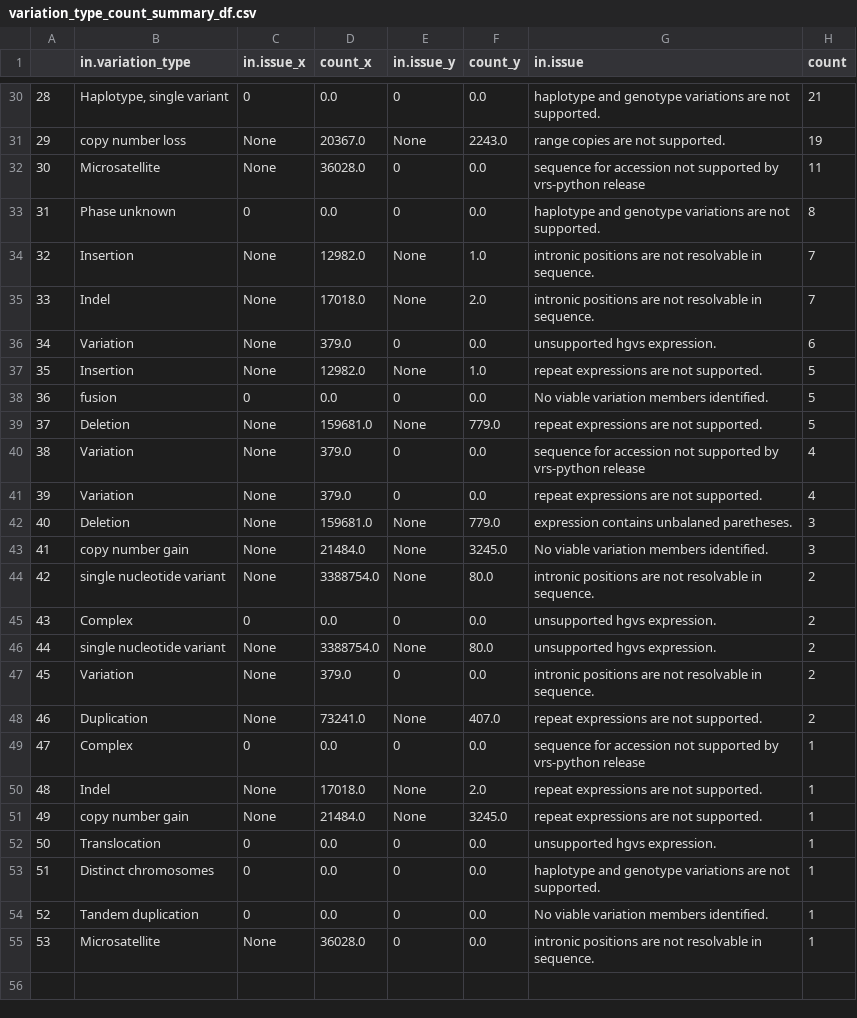
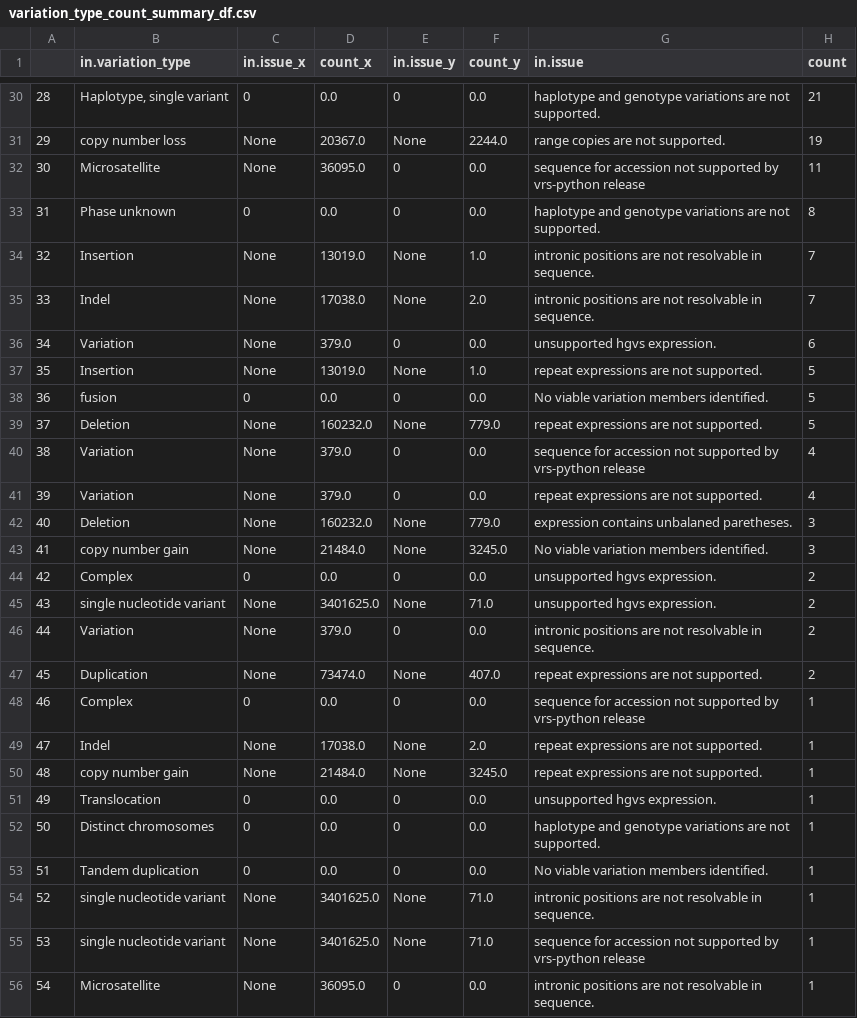
Before and after one commit to GenomicMedLab/variation-normalizer-manuscript, a CSV file: analysis/clinvar/variation_analysis_output/variation_type_count_summary_df.csv, drawn as a sheet; only a part is shown, gaps mark what is left out; removed rows and columns are numbered as before the commit, all else as after; the diff covers the shown part only; the diff names each change by its address in the sheet, - before the commit and + after, or states it on an @@ line.

```diff
--- a/analysis/clinvar/variation_analysis_output/variation_type_count_summary_df.csv
+++ b/analysis/clinvar/variation_analysis_output/variation_type_count_summary_df.csv
-F31 (count_y): 2243.0
+F31 (count_y): 2244.0
-D32 (count_x): 36028.0
+D32 (count_x): 36095.0
-D34 (count_x): 12982.0
+D34 (count_x): 13019.0
-D35 (count_x): 17018.0
+D35 (count_x): 17038.0
-D37 (count_x): 12982.0
+D37 (count_x): 13019.0
-D39 (count_x): 159681.0
+D39 (count_x): 160232.0
-D42 (count_x): 159681.0
+D42 (count_x): 160232.0
-row 44: 42 | single nucleotide variant | None | 3388754.0 | None | 80.0 | intronic positions are not resolvable in sequence. | 2
@@ column A renumbered from row 44 down @@
-D45 (count_x): 3388754.0
+D45 (count_x): 3401625.0
-F45 (count_y): 80.0
+F45 (count_y): 71.0
-D47 (count_x): 73241.0
+D47 (count_x): 73474.0
-D49 (count_x): 17018.0
+D49 (count_x): 17038.0
+row 54: 52 | single nucleotide variant | None | 3401625.0 | None | 71.0 | intronic positions are not resolvable in sequence. | 1
+row 55: 53 | single nucleotide variant | None | 3401625.0 | None | 71.0 | sequence for accession not supported by vrs-python release | 1
-D56 (count_x): 36028.0
+D56 (count_x): 36095.0
```
Also changed, not shown: 21 edited cells elsewhere in this file, analysis/clinvar/variation_analysis_output/variant_analysis_summary_df.csv, analysis/clinvar/variation_analysis_output/variation_type_count_not_supported_df.csv, 4 other files.
